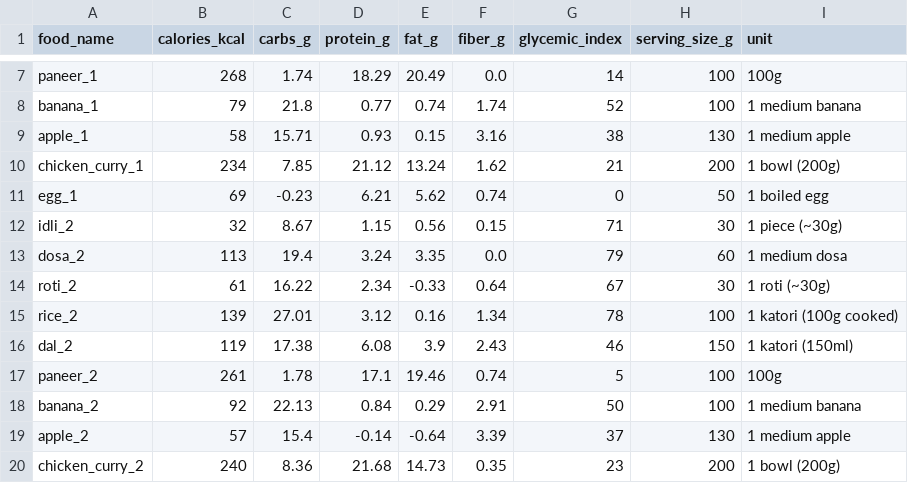
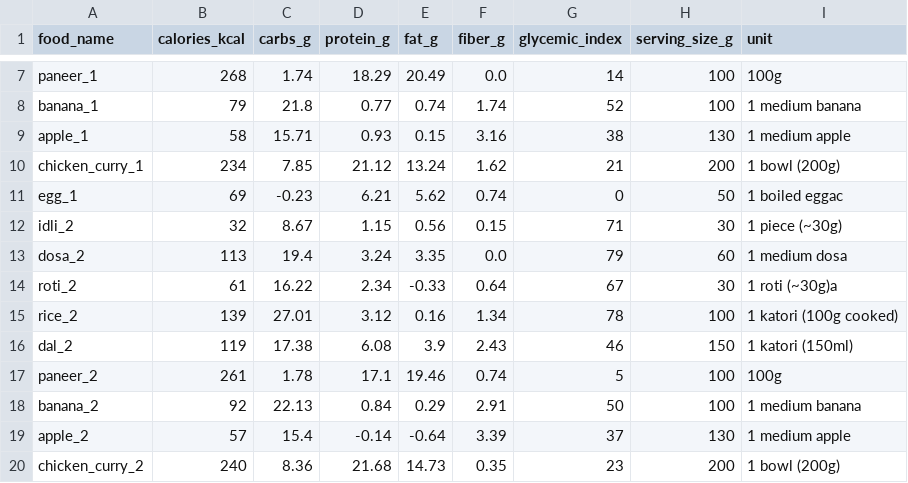
Before and after one commit to Rishap6/GlucoCare-, a CSV file: indian_food_nutrition_550_dataset.csv, drawn as a sheet; only a part is shown, gaps mark what is left out.

```diff
--- a/indian_food_nutrition_550_dataset.csv
+++ b/indian_food_nutrition_550_dataset.csv
@@ -10,6 +10,6 @@ apple_1,58,15.71,0.93,0.15,3.16,38,130,1 medium apple
 chicken_curry_1,234,7.85,21.12,13.24,1.62,21,200,1 bowl (200g)
-egg_1,69,-0.23,6.21,5.62,0.74,0,50,1 boiled egg
+egg_1,69,-0.23,6.21,5.62,0.74,0,50,1 boiled eggac
 idli_2,32,8.67,1.15,0.56,0.15,71,30,1 piece (~30g)
 dosa_2,113,19.4,3.24,3.35,0.0,79,60,1 medium dosa
-roti_2,61,16.22,2.34,-0.33,0.64,67,30,1 roti (~30g)
+roti_2,61,16.22,2.34,-0.33,0.64,67,30,1 roti (~30g)a
 rice_2,139,27.01,3.12,0.16,1.34,78,100,1 katori (100g cooked)
```
Also changed, not shown: 17 other files.
